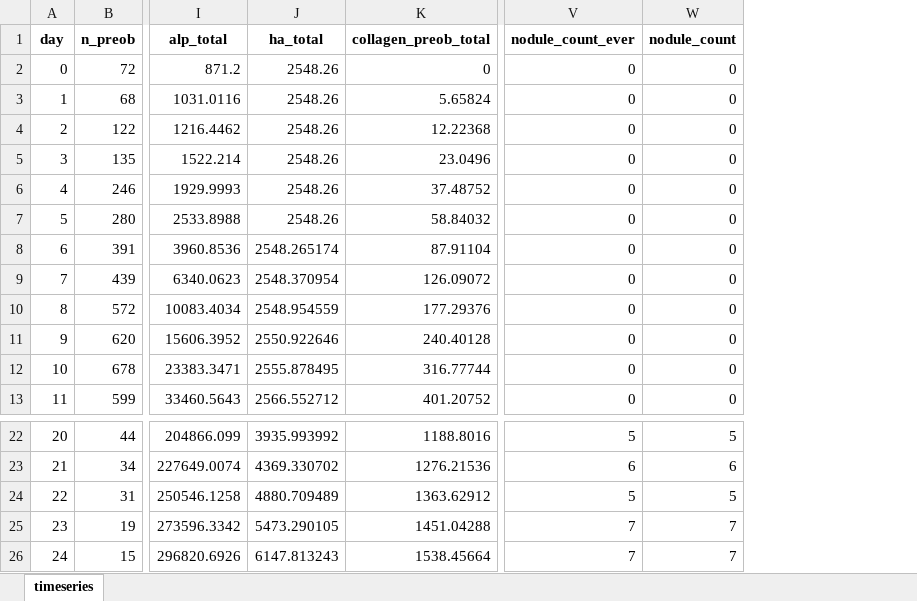
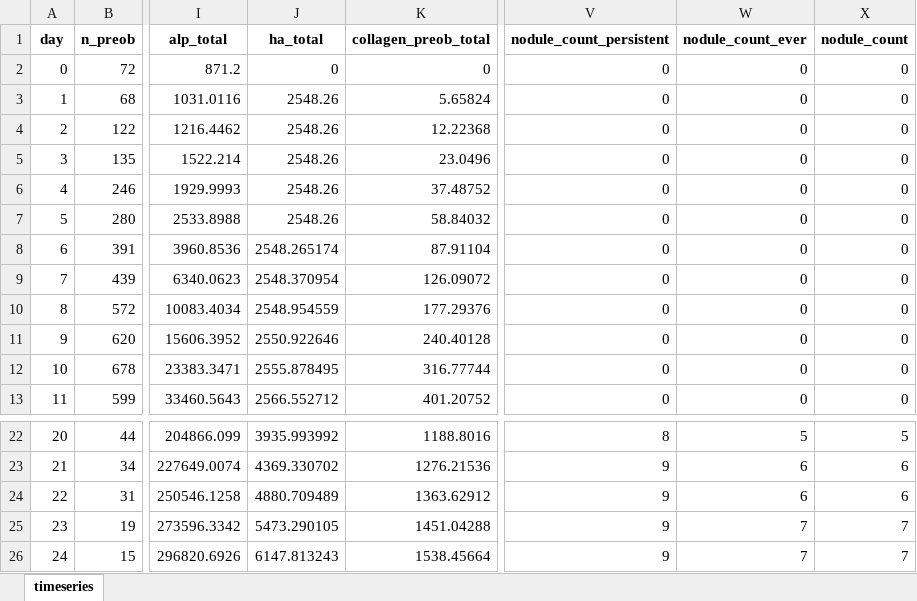
Before and after one commit to aliaslandemir/osteomin, an Excel workbook: main_out/timeseries.xlsx, sheet timeseries, drawn as a sheet; only a part is shown, gaps mark what is left out; values as stored, in another font and other column widths than the file's, no borders; addresses are those after the commit; the diff names each change by its address in the sheet, - before the commit and + after, or states it on an @@ line.

Commit message:
nodule visualization persistent

```diff
--- a/main_out/timeseries.xlsx (sheet timeseries)
+++ b/main_out/timeseries.xlsx (sheet timeseries)
+column V (nodule_count_persistent), rows 2-13: all 0; rows 22-26: 8 | 9 | 9 | 9 | 9
-J2 (ha_total): 2548.26
+J2 (ha_total): 0
-W24 (nodule_count_ever): 5
+W24 (nodule_count_ever): 6
-X24 (nodule_count): 5
+X24 (nodule_count): 6
```
Also changed, not shown: 48 other files.
